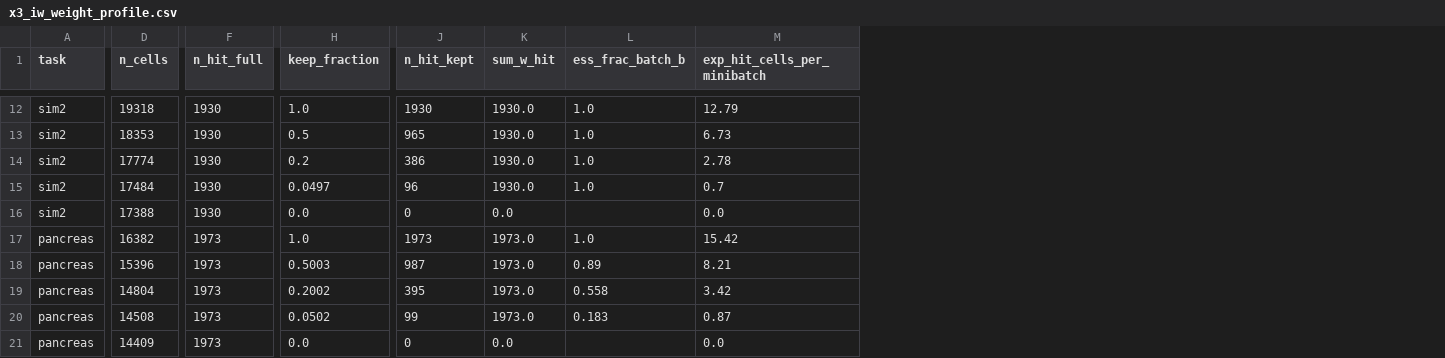
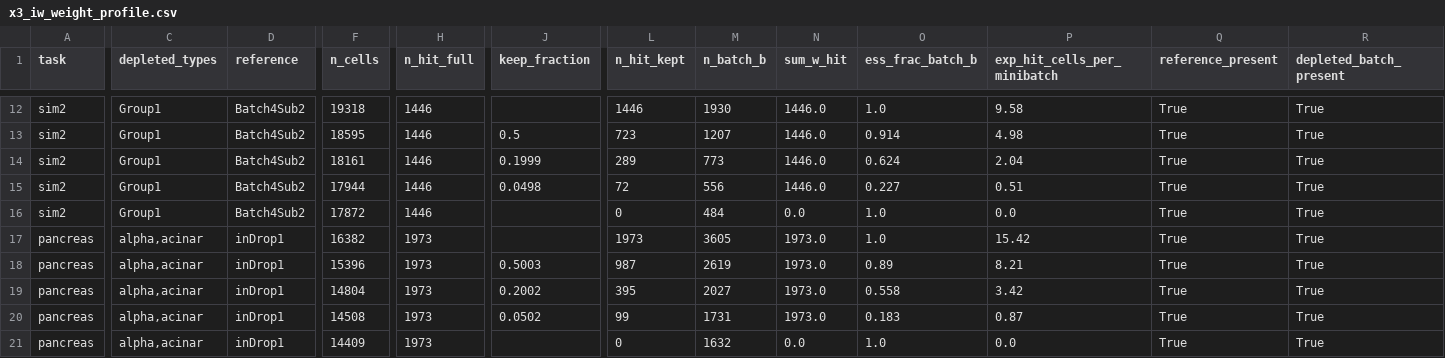
Before and after one commit to kreid415/wasserstein-critic-deconfounding, a CSV file: docs/x3_iw_weight_profile.csv, drawn as a sheet; only a part is shown, gaps mark what is left out; addresses are those after the commit; the diff covers the shown part only; the diff names each change by its address in the sheet, - before the commit and + after, or states it on an @@ line.

Commit message:
X3: fixed reference (dose-0 rule) on every row, non-reference depletion (atac_small Fang Exc+Inh), sim2 Group1 only (SI-31..33); X13 CPU baselines: Harmony theta x6, Scanorama knn x6, PCA once, tool-default dims as sensitivity (SI-34..36), manifest-driven run_cpu_baselines.py with fresh-process pinned-thread Harmony; fit_paper_config refuses CPU arms, resolves named references; cost_model: 0 GPU time for CPU rows; x3_design_profile.py regenerates the X3 profiles; step-cost preflight records run2-run4

```diff
--- a/docs/x3_iw_weight_profile.csv
+++ b/docs/x3_iw_weight_profile.csv
+column C (depleted_types), rows 12-21: Group1 | Group1 | Group1 | Group1 | Group1 | alpha,acinar | alpha,acinar | alpha,acinar | alpha,acinar | alpha,acinar
+column D (reference), rows 12-21: Batch4Sub2 | Batch4Sub2 | Batch4Sub2 | Batch4Sub2 | Batch4Sub2 | inDrop1 | inDrop1 | inDrop1 | inDrop1 | inDrop1
+column M (n_batch_b), rows 12-21: 1930 | 1207 | 773 | 556 | 484 | 3605 | 2619 | 2027 | 1731 | 1632
+column Q (reference_present), rows 12-21: all True
+column R (depleted_batch_present), rows 12-21: all True
-H12:H16 (n_hit_full): 1930
+H12:H16 (n_hit_full): 1446
-J12 (keep_fraction): 1.0
+J12 (keep_fraction): (empty)
-L12 (n_hit_kept): 1930
+L12 (n_hit_kept): 1446
-N12:N15 (sum_w_hit): 1930.0
+N12:N15 (sum_w_hit): 1446.0
-P12 (exp_hit_cells_per_minibatch): 12.79
+P12 (exp_hit_cells_per_minibatch): 9.58
-F13 (n_cells): 18353
+F13 (n_cells): 18595
-L13 (n_hit_kept): 965
+L13 (n_hit_kept): 723
-O13 (ess_frac_batch_b): 1.0
+O13 (ess_frac_batch_b): 0.914
-P13 (exp_hit_cells_per_minibatch): 6.73
+P13 (exp_hit_cells_per_minibatch): 4.98
-F14 (n_cells): 17774
+F14 (n_cells): 18161
-J14 (keep_fraction): 0.2
+J14 (keep_fraction): 0.1999
-L14 (n_hit_kept): 386
+L14 (n_hit_kept): 289
-O14 (ess_frac_batch_b): 1.0
+O14 (ess_frac_batch_b): 0.624
-P14 (exp_hit_cells_per_minibatch): 2.78
+P14 (exp_hit_cells_per_minibatch): 2.04
-F15 (n_cells): 17484
+F15 (n_cells): 17944
-J15 (keep_fraction): 0.0497
+J15 (keep_fraction): 0.0498
-L15 (n_hit_kept): 96
+L15 (n_hit_kept): 72
-O15 (ess_frac_batch_b): 1.0
+O15 (ess_frac_batch_b): 0.227
-P15 (exp_hit_cells_per_minibatch): 0.7
+P15 (exp_hit_cells_per_minibatch): 0.51
-F16 (n_cells): 17388
+F16 (n_cells): 17872
-J16 (keep_fraction): 0.0
+J16 (keep_fraction): (empty)
-O16 (ess_frac_batch_b): (empty)
+O16 (ess_frac_batch_b): 1.0
-J17 (keep_fraction): 1.0
+J17 (keep_fraction): (empty)
-J21 (keep_fraction): 0.0
+J21 (keep_fraction): (empty)
-O21 (ess_frac_batch_b): (empty)
+O21 (ess_frac_batch_b): 1.0
```
Also changed, not shown: 2 added rows, 2 removed rows and 32 edited cells elsewhere in this file, docs/paper_experiment_matrix.csv, docs/x3_shared_support_profile.csv, 14 other files.
